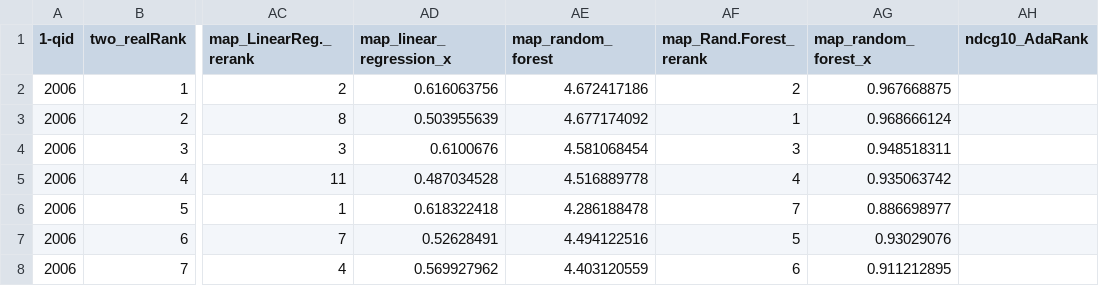
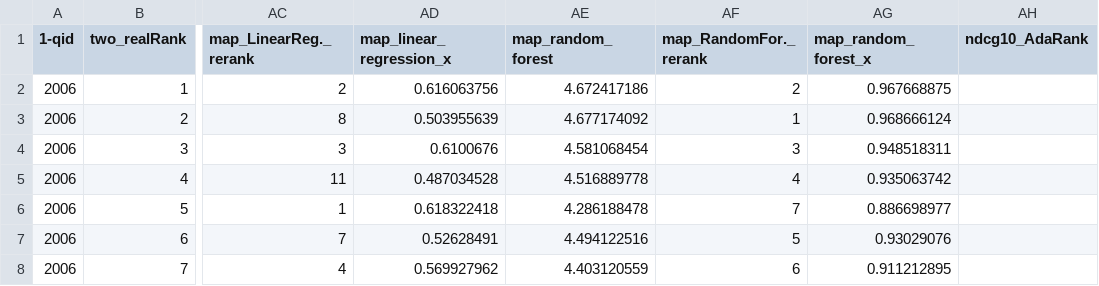
Before and after one commit to akshithrk/Transparency-Ranking, a CSV file: finance datasets/all.csv, drawn as a sheet; only a part is shown, gaps mark what is left out; the diff names each change by its address in the sheet, - before the commit and + after, or states it on an @@ line.

Commit message:
map_RandomFor._rerank

```diff
--- a/finance datasets/all.csv
+++ b/finance datasets/all.csv
-AF1: map_Rand.Forest_rerank
+AF1: map_RandomFor._rerank
```
